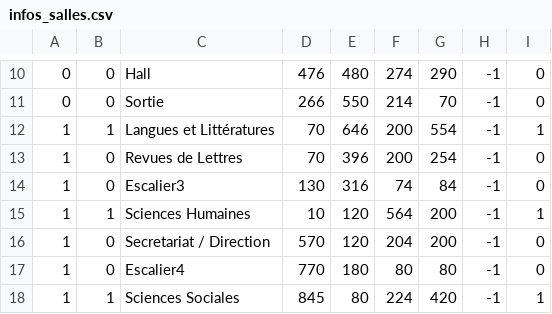
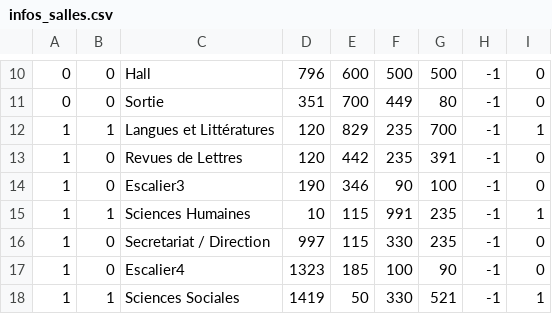
Before and after one commit to Miage-Paris-Ouest/m1c20152016-planinteractifbu, a CSV file: app/src/main/res/raw/infos_salles.csv, drawn as a sheet; only a part is shown, gaps mark what is left out; the diff covers the shown part only.

```diff
--- a/app/src/main/res/raw/infos_salles.csv
+++ b/app/src/main/res/raw/infos_salles.csv
@@ -10,9 +10,9 @@
-0;0;Hall;476;480;274;290;-1;0
-0;0;Sortie;266;550;214;70;-1;0
-1;1;Langues et Littératures;70;646;200;554;-1;1
-1;0;Revues de Lettres;70;396;200;254;-1;0
-1;0;Escalier3;130;316;74;84;-1;0
-1;1;Sciences Humaines;10;120;564;200;-1;1
-1;0;Secretariat / Direction;570;120;204;200;-1;0
-1;0;Escalier4;770;180;80;80;-1;0
-1;1;Sciences Sociales;845;80;224;420;-1;1
+0;0;Hall;796;600;500;500;-1;0
+0;0;Sortie;351;700;449;80;-1;0
+1;1;Langues et Littératures;120;829;235;700;-1;1
+1;0;Revues de Lettres;120;442;235;391;-1;0
+1;0;Escalier3;190;346;90;100;-1;0
+1;1;Sciences Humaines;10;115;991;235;-1;1
+1;0;Secretariat / Direction;997;115;330;235;-1;0
+1;0;Escalier4;1323;185;100;90;-1;0
+1;1;Sciences Sociales;1419;50;330;521;-1;1
```
Also changed, not shown: 36 edited cells elsewhere in this file, app/src/main/res/raw/cotes.csv, 1 other file.
